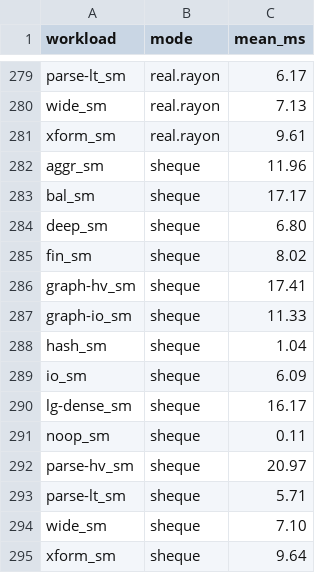
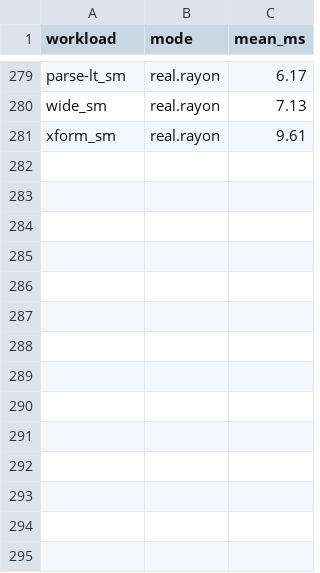
Before and after one commit to hylic-recursion/hylic-docs, a CSV file: book/src/bench-results/matrix.csv, drawn as a sheet; only a part is shown, gaps mark what is left out.

Commit message:
docs: drop sheque + AI-tells across the book

```diff
--- a/book/src/bench-results/matrix.csv
+++ b/book/src/bench-results/matrix.csv
@@ -281,15 +281 @@ wide_sm,real.rayon,7.13
 xform_sm,real.rayon,9.61
-aggr_sm,sheque,11.96
-bal_sm,sheque,17.17
-deep_sm,sheque,6.80
-fin_sm,sheque,8.02
-graph-hv_sm,sheque,17.41
-graph-io_sm,sheque,11.33
-hash_sm,sheque,1.04
-io_sm,sheque,6.09
-lg-dense_sm,sheque,16.17
-noop_sm,sheque,0.11
-parse-hv_sm,sheque,20.97
-parse-lt_sm,sheque,5.71
-wide_sm,sheque,7.10
-xform_sm,sheque,9.64
```
Also changed, not shown: book/src/bench-results/modsim.csv, 11 other files.
